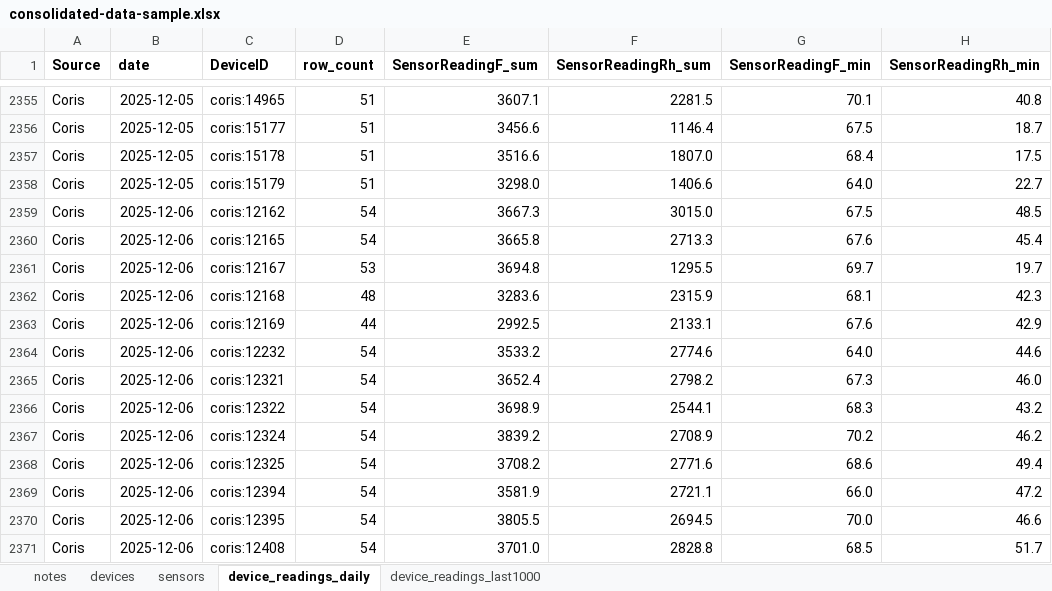
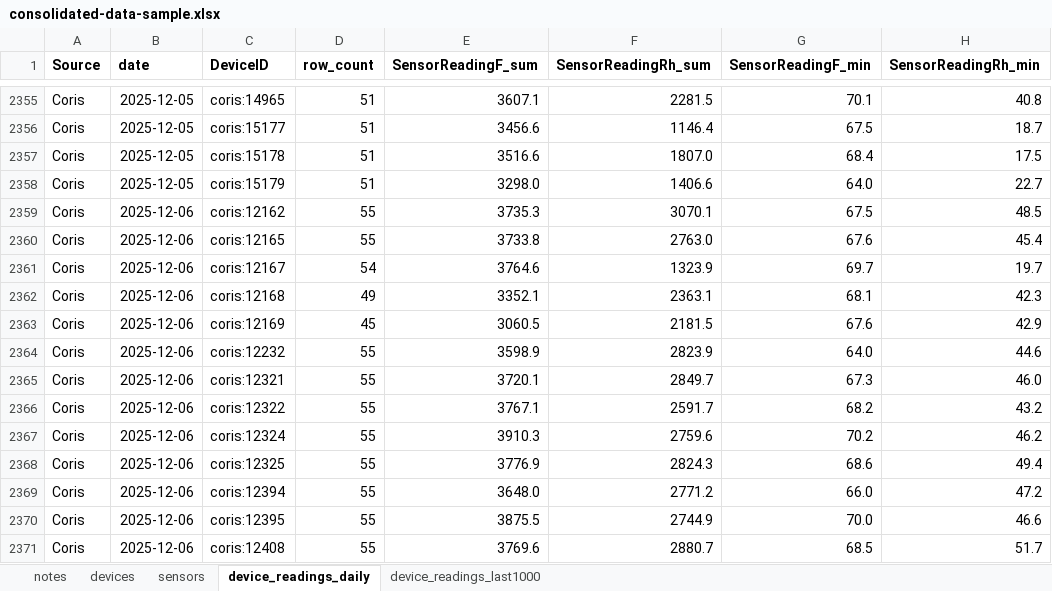
Before and after one commit to Environmental-Pipeline/environmental-sensor-poc, an Excel workbook: data-runner/consolidated-data-sample.xlsx, sheet device_readings_daily, drawn as a sheet; only a part is shown, gaps mark what is left out; values as stored, in another font and other column widths than the file's, no borders; the diff covers the shown part only; the diff names each change by its address in the sheet, - before the commit and + after, or states it on an @@ line.

```diff
--- a/data-runner/consolidated-data-sample.xlsx (sheet device_readings_daily)
+++ b/data-runner/consolidated-data-sample.xlsx (sheet device_readings_daily)
-D2359:D2360 (row_count): 54
+D2359:D2360 (row_count): 55
-E2359 (SensorReadingF_sum): 3667.3
+E2359 (SensorReadingF_sum): 3735.3
-F2359 (SensorReadingRh_sum): 3015.0
+F2359 (SensorReadingRh_sum): 3070.1
-E2360 (SensorReadingF_sum): 3665.8
+E2360 (SensorReadingF_sum): 3733.8
-F2360 (SensorReadingRh_sum): 2713.3
+F2360 (SensorReadingRh_sum): 2763.0
-D2361 (row_count): 53
+D2361 (row_count): 54
-E2361 (SensorReadingF_sum): 3694.8
+E2361 (SensorReadingF_sum): 3764.6
-F2361 (SensorReadingRh_sum): 1295.5
+F2361 (SensorReadingRh_sum): 1323.9
-D2362 (row_count): 48
+D2362 (row_count): 49
-E2362 (SensorReadingF_sum): 3283.6
+E2362 (SensorReadingF_sum): 3352.1
-F2362 (SensorReadingRh_sum): 2315.9
+F2362 (SensorReadingRh_sum): 2363.1
-D2363 (row_count): 44
+D2363 (row_count): 45
-E2363 (SensorReadingF_sum): 2992.5
+E2363 (SensorReadingF_sum): 3060.5
-F2363 (SensorReadingRh_sum): 2133.1
+F2363 (SensorReadingRh_sum): 2181.5
-D2364:D2371 (row_count): 54
+D2364:D2371 (row_count): 55
-E2364 (SensorReadingF_sum): 3533.2
+E2364 (SensorReadingF_sum): 3598.9
-F2364 (SensorReadingRh_sum): 2774.6
+F2364 (SensorReadingRh_sum): 2823.9
-E2365 (SensorReadingF_sum): 3652.4
+E2365 (SensorReadingF_sum): 3720.1
-F2365 (SensorReadingRh_sum): 2798.2
+F2365 (SensorReadingRh_sum): 2849.7
-E2366 (SensorReadingF_sum): 3698.9
+E2366 (SensorReadingF_sum): 3767.1
-F2366 (SensorReadingRh_sum): 2544.1
+F2366 (SensorReadingRh_sum): 2591.7
-G2366 (SensorReadingF_min): 68.3
+G2366 (SensorReadingF_min): 68.2
-E2367 (SensorReadingF_sum): 3839.2
+E2367 (SensorReadingF_sum): 3910.3
-F2367 (SensorReadingRh_sum): 2708.9
+F2367 (SensorReadingRh_sum): 2759.6
-E2368 (SensorReadingF_sum): 3708.2
+E2368 (SensorReadingF_sum): 3776.9
-F2368 (SensorReadingRh_sum): 2771.6
+F2368 (SensorReadingRh_sum): 2824.3
-E2369 (SensorReadingF_sum): 3581.9
+E2369 (SensorReadingF_sum): 3648.0
-F2369 (SensorReadingRh_sum): 2721.1
+F2369 (SensorReadingRh_sum): 2771.2
-E2370 (SensorReadingF_sum): 3805.5
+E2370 (SensorReadingF_sum): 3875.5
-F2370 (SensorReadingRh_sum): 2694.5
+F2370 (SensorReadingRh_sum): 2744.9
-E2371 (SensorReadingF_sum): 3701.0
+E2371 (SensorReadingF_sum): 3769.6
-F2371 (SensorReadingRh_sum): 2828.8
+F2371 (SensorReadingRh_sum): 2880.7
```
Also changed, not shown: 322 edited cells elsewhere in this sheet, sheet device_readings_last1000, 8 other files.
